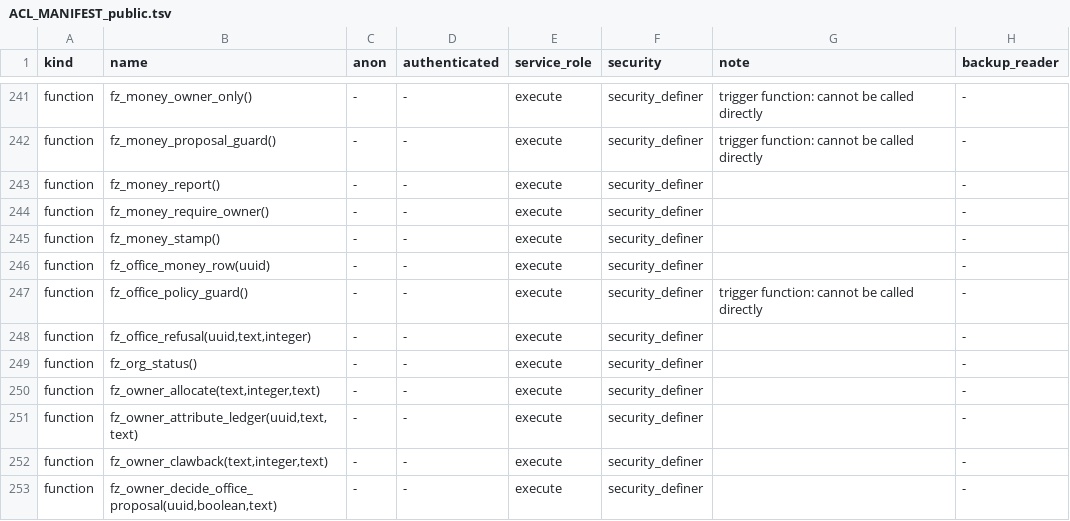
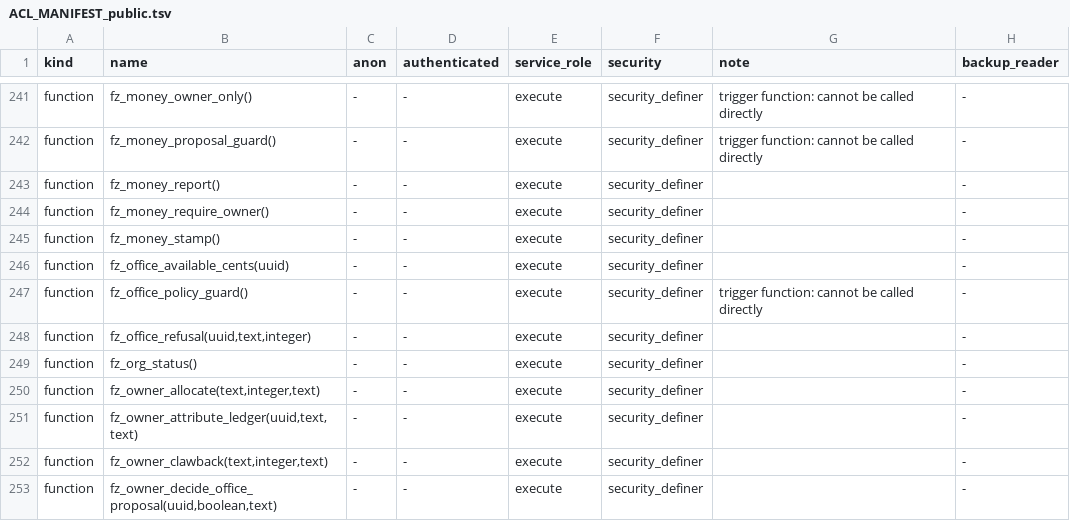
Before and after one commit to thedonnasystem/JARVIS, a TSV file: ops/ACL_MANIFEST_public.tsv, drawn as a sheet; only a part is shown, gaps mark what is left out.

```diff
--- a/ops/ACL_MANIFEST_public.tsv
+++ b/ops/ACL_MANIFEST_public.tsv
@@ -245,3 +245,3 @@ function	fz_money_require_owner()	-	-	execute	security_definer		-
 function	fz_money_stamp()	-	-	execute	security_definer		-
-function	fz_office_money_row(uuid)	-	-	execute	security_definer		-
+function	fz_office_available_cents(uuid)	-	-	execute	security_definer		-
 function	fz_office_policy_guard()	-	-	execute	security_definer	trigger function: cannot be called directly	-
```
Also changed, not shown: 1 other file.
